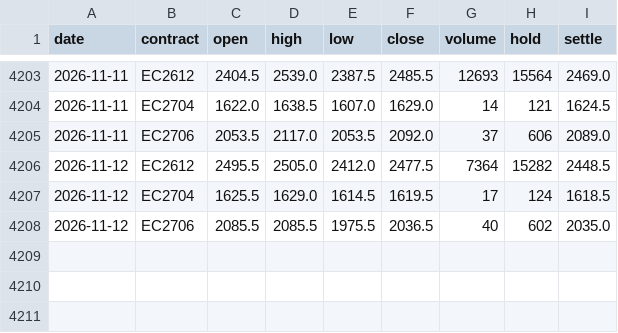
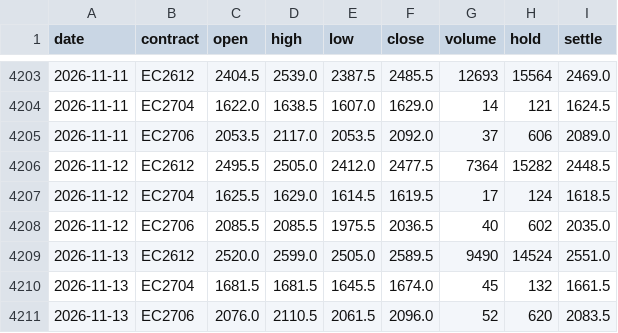
Before and after one commit to narrowsproject-boop/Narrows, a CSV file: data/clean/ec_contracts.csv, drawn as a sheet; only a part is shown, gaps mark what is left out; the diff names each change by its address in the sheet, - before the commit and + after, or states it on an @@ line.

```diff
--- a/data/clean/ec_contracts.csv
+++ b/data/clean/ec_contracts.csv
+row 4209: 2026-11-13 | EC2612 | 2520.0 | 2599.0 | 2505.0 | 2589.5 | 9490 | 14524 | 2551.0
+row 4210: 2026-11-13 | EC2704 | 1681.5 | 1681.5 | 1645.5 | 1674.0 | 45 | 132 | 1661.5
+row 4211: 2026-11-13 | EC2706 | 2076.0 | 2110.5 | 2061.5 | 2096.0 | 52 | 620 | 2083.5
```
Also changed, not shown: data/clean/bunker.csv, data/clean/ec_front.csv, 8 other files.
